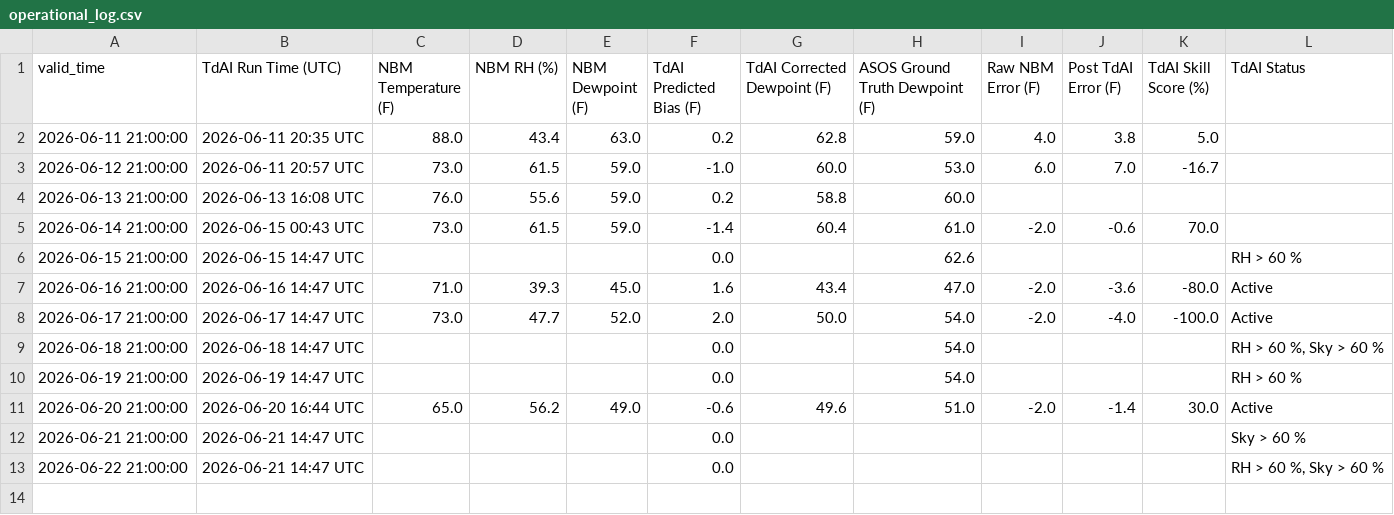
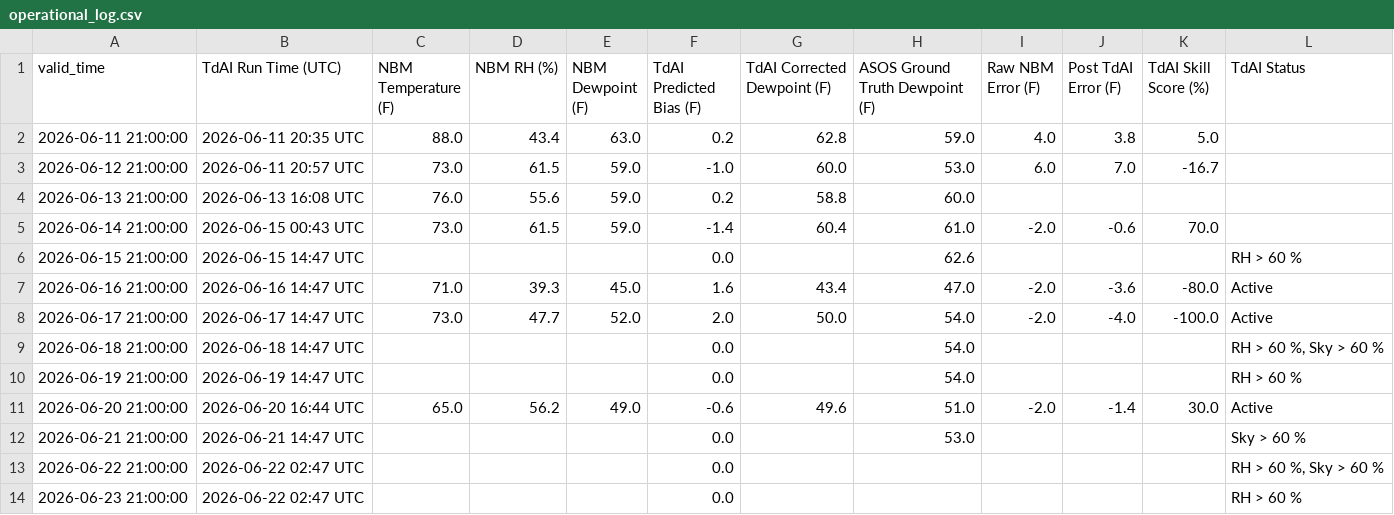
Before and after one commit to sean838432/TdAI, a CSV file: operational_log.csv, drawn as a sheet.

```diff
--- a/operational_log.csv
+++ b/operational_log.csv
@@ -11,3 +11,4 @@ valid_time,TdAI Run Time (UTC),NBM Temperature (F),NBM RH (%),NBM Dewpoint (F),T
 2026-06-20 21:00:00,2026-06-20 16:44 UTC,65.0,56.2,49.0,-0.6,49.6,51.0,-2.0,-1.4,30.0,Active
-2026-06-21 21:00:00,2026-06-21 14:47 UTC,,,,0.0,,,,,,Sky > 60 %
-2026-06-22 21:00:00,2026-06-21 14:47 UTC,,,,0.0,,,,,,"RH > 60 %, Sky > 60 %"
+2026-06-21 21:00:00,2026-06-21 14:47 UTC,,,,0.0,,53.0,,,,Sky > 60 %
+2026-06-22 21:00:00,2026-06-22 02:47 UTC,,,,0.0,,,,,,"RH > 60 %, Sky > 60 %"
+2026-06-23 21:00:00,2026-06-22 02:47 UTC,,,,0.0,,,,,,RH > 60 %
```
